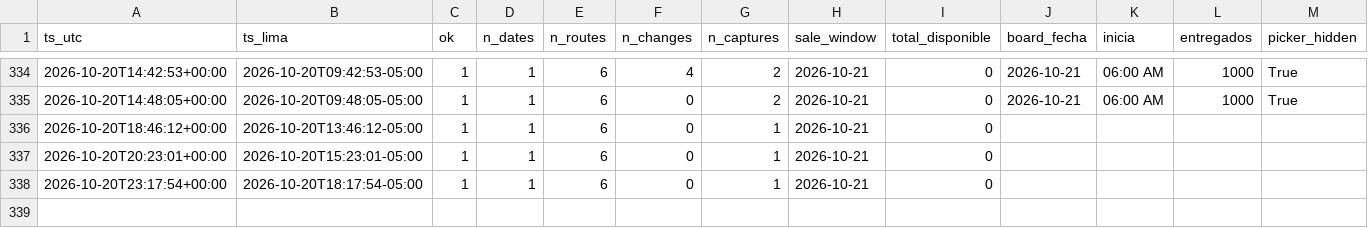
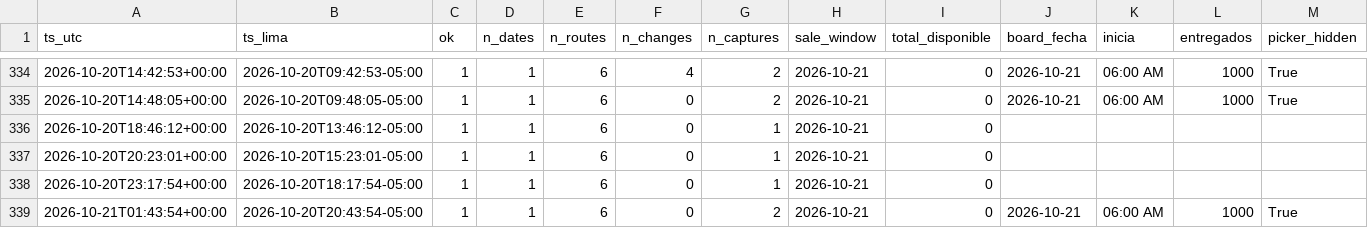
Before and after one commit to kofikid4/machupicchu-live-tracker, a CSV file: data/runs.csv, drawn as a sheet; only a part is shown, gaps mark what is left out; rows hold the shown columns only; the diff names each change by its address in the sheet, - before the commit and + after, or states it on an @@ line.

```diff
--- a/data/runs.csv
+++ b/data/runs.csv
+row 339: 2026-10-21T01:43:54+00:00 | 2026-10-20T20:43:54-05:00 | 1 | 1 | 6 | 0 | 2 | 2026-10-21 | 0 | 2026-10-21 | 06:00 AM | 1000 | True
```
Also changed, not shown: 1 other file.
